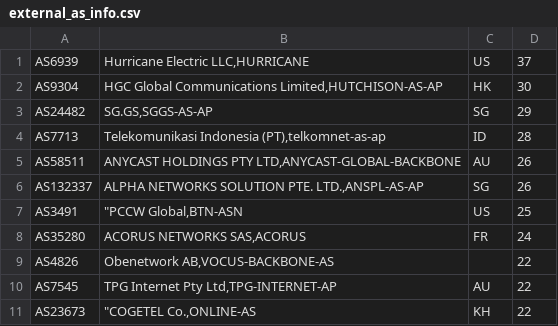
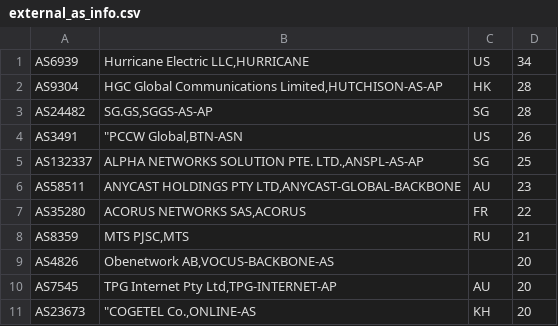
Before and after one commit to 52ai/Crawler4Caida, a CSV file: 081TW_Analysis/external_as_info.csv, drawn as a sheet.

```diff
--- a/081TW_Analysis/external_as_info.csv
+++ b/081TW_Analysis/external_as_info.csv
@@ -1,11 +1,11 @@
-AS6939,"Hurricane Electric LLC,HURRICANE",US,37
-AS9304,"HGC Global Communications Limited,HUTCHISON-AS-AP",HK,30
-AS24482,"SG.GS,SGGS-AS-AP",SG,29
-AS7713,"Telekomunikasi Indonesia (PT),telkomnet-as-ap",ID,28
-AS58511,"ANYCAST HOLDINGS PTY LTD,ANYCAST-GLOBAL-BACKBONE",AU,26
-AS132337,"ALPHA NETWORKS SOLUTION PTE. LTD.,ANSPL-AS-AP",SG,26
-AS3491,"""PCCW Global,BTN-ASN",US,25
-AS35280,"ACORUS NETWORKS SAS,ACORUS",FR,24
-AS4826,"Obenetwork AB,VOCUS-BACKBONE-AS",,22
-AS7545,"TPG Internet Pty Ltd,TPG-INTERNET-AP",AU,22
-AS23673,"""COGETEL Co.,ONLINE-AS",KH,22
+AS6939,"Hurricane Electric LLC,HURRICANE",US,34
+AS9304,"HGC Global Communications Limited,HUTCHISON-AS-AP",HK,28
+AS24482,"SG.GS,SGGS-AS-AP",SG,28
+AS3491,"""PCCW Global,BTN-ASN",US,26
+AS132337,"ALPHA NETWORKS SOLUTION PTE. LTD.,ANSPL-AS-AP",SG,25
+AS58511,"ANYCAST HOLDINGS PTY LTD,ANYCAST-GLOBAL-BACKBONE",AU,23
+AS35280,"ACORUS NETWORKS SAS,ACORUS",FR,22
+AS8359,"MTS PJSC,MTS",RU,21
+AS4826,"Obenetwork AB,VOCUS-BACKBONE-AS",,20
+AS7545,"TPG Internet Pty Ltd,TPG-INTERNET-AP",AU,20
+AS23673,"""COGETEL Co.,ONLINE-AS",KH,20
```
Also changed, not shown: 081TW_Analysis/country_as_list.csv, 081TW_Analysis/direct_rel_country_result.csv.
